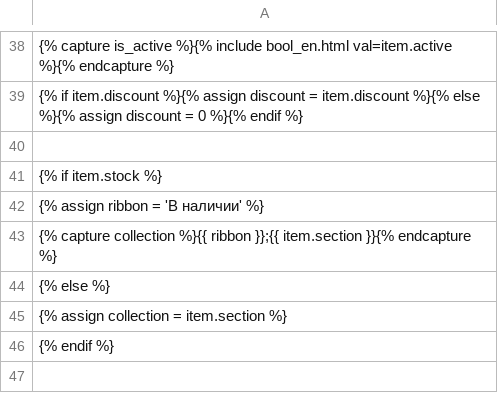
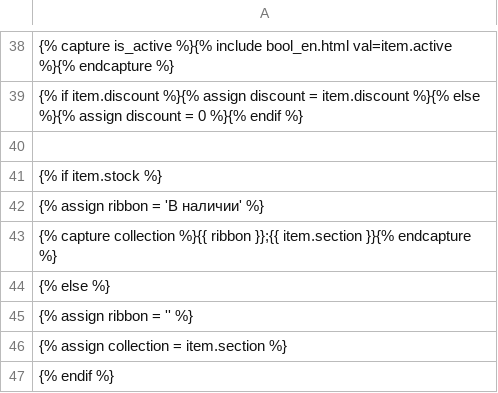
Before and after one commit to Pufeldom/pdgrab, a CSV file: out/wix.csv, drawn as a sheet; only a part is shown, gaps mark what is left out; the shorter side is filled out with more unchanged rows.

Commit message:
правки ribbon

```diff
--- a/out/wix.csv
+++ b/out/wix.csv
@@ -44,2 +44,3 @@
     {% else %}
+        {% assign ribbon = '' %}
         {% assign collection = item.section %}
```
